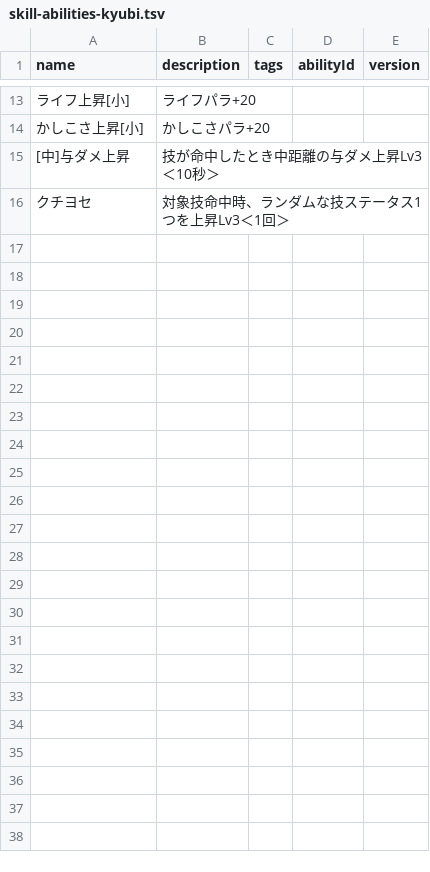
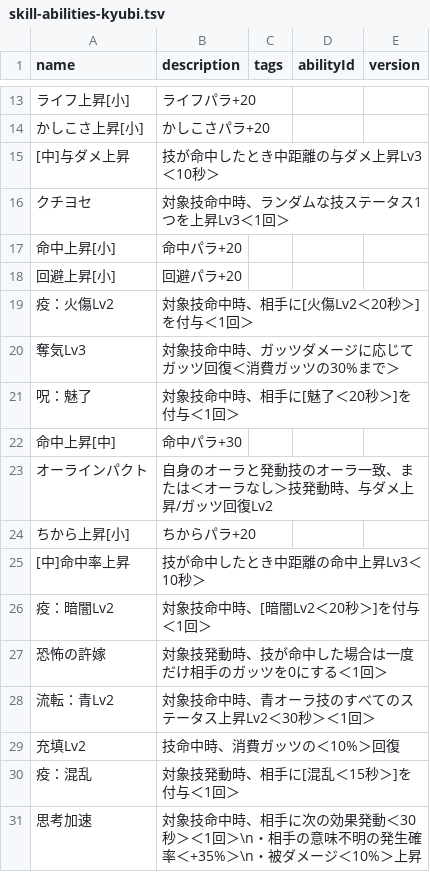
Before and after one commit to oginginlmftv2/line-monster-farm, a TSV file: src/data/_source/skill-abilities-kyubi.tsv, drawn as a sheet; only a part is shown, gaps mark what is left out; the diff names each change by its address in the sheet, - before the commit and + after, or states it on an @@ line.

```diff
--- a/src/data/_source/skill-abilities-kyubi.tsv
+++ b/src/data/_source/skill-abilities-kyubi.tsv
+row 17: 命中上昇[小] | 命中パラ+20
+row 18: 回避上昇[小] | 回避パラ+20
+row 19: 疫：火傷Lv2 | 対象技命中時、相手に[火傷Lv2＜20秒＞]を付与＜1回＞
+row 20: 奪気Lv3 | 対象技命中時、ガッツダメージに応じてガッツ回復＜消費ガッツの30%まで＞
+row 21: 呪：魅了 | 対象技命中時、相手に[魅了＜20秒＞]を付与＜1回＞
+row 22: 命中上昇[中] | 命中パラ+30
+row 23: オーラインパクト | 自身のオーラと発動技のオーラ一致、または＜オーラなし＞技発動時、与ダメ上昇/ガッツ回復Lv2
+row 24: ちから上昇[小] | ちからパラ+20
+row 25: [中]命中率上昇 | 技が命中したとき中距離の命中上昇Lv3＜10秒＞
+row 26: 疫：暗闇Lv2 | 対象技命中時、[暗闇Lv2＜20秒＞]を付与＜1回＞
+row 27: 恐怖の許嫁 | 対象技発動時、技が命中した場合は一度だけ相手のガッツを0にする＜1回＞
+row 28: 流転：青Lv2 | 対象技命中時、青オーラ技のすべてのステータス上昇Lv2＜30秒＞＜1回＞
+row 29: 充填Lv2 | 技命中時、消費ガッツの＜10%＞回復
+row 30: 疫：混乱 | 対象技発動時、相手に[混乱＜15秒＞]を付与＜1回＞
+row 31: 思考加速 | 対象技命中時、相手に次の効果発動＜30秒＞＜1回＞\n・相手の意味不明の発生確率＜+35%＞\n・被ダメージ＜10%＞上昇
```
Also changed, not shown: src/data/_source/skills-kyubi.tsv, 21 other files.
